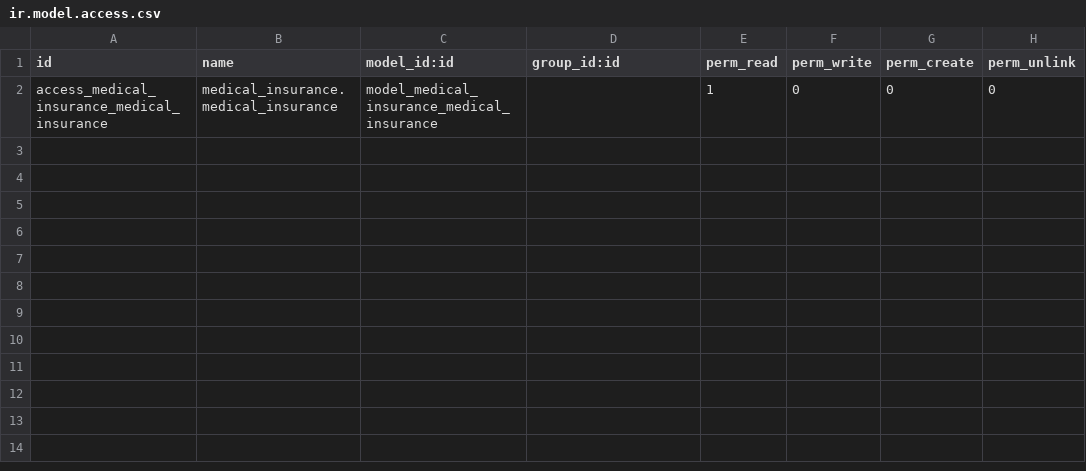
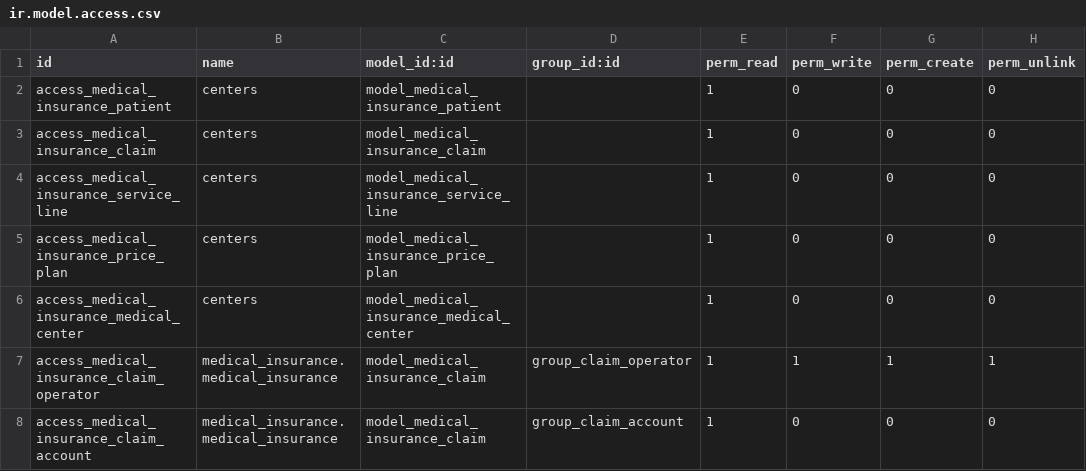
Before and after one commit to kholioeg/oeh_claim_management, a CSV file: medical_insurance/security/ir.model.access.csv, drawn as a sheet.

Commit message:
Add security groups

```diff
--- a/medical_insurance/security/ir.model.access.csv
+++ b/medical_insurance/security/ir.model.access.csv
@@ -1,2 +1,8 @@
 id,name,model_id:id,group_id:id,perm_read,perm_write,perm_create,perm_unlink
-access_medical_insurance_medical_insurance,medical_insurance.medical_insurance,model_medical_insurance_medical_insurance,,1,0,0,0
+access_medical_insurance_patient,centers,model_medical_insurance_patient,,1,0,0,0
+access_medical_insurance_claim,centers,model_medical_insurance_claim,,1,0,0,0
+access_medical_insurance_service_line,centers,model_medical_insurance_service_line,,1,0,0,0
+access_medical_insurance_price_plan,centers,model_medical_insurance_price_plan,,1,0,0,0
+access_medical_insurance_medical_center,centers,model_medical_insurance_medical_center,,1,0,0,0
+access_medical_insurance_claim_operator,medical_insurance.medical_insurance,model_medical_insurance_claim,group_claim_operator,1,1,1,1
+access_medical_insurance_claim_account,medical_insurance.medical_insurance,model_medical_insurance_claim,group_claim_account,1,0,0,0
```
Also changed, not shown: 3 other files.
